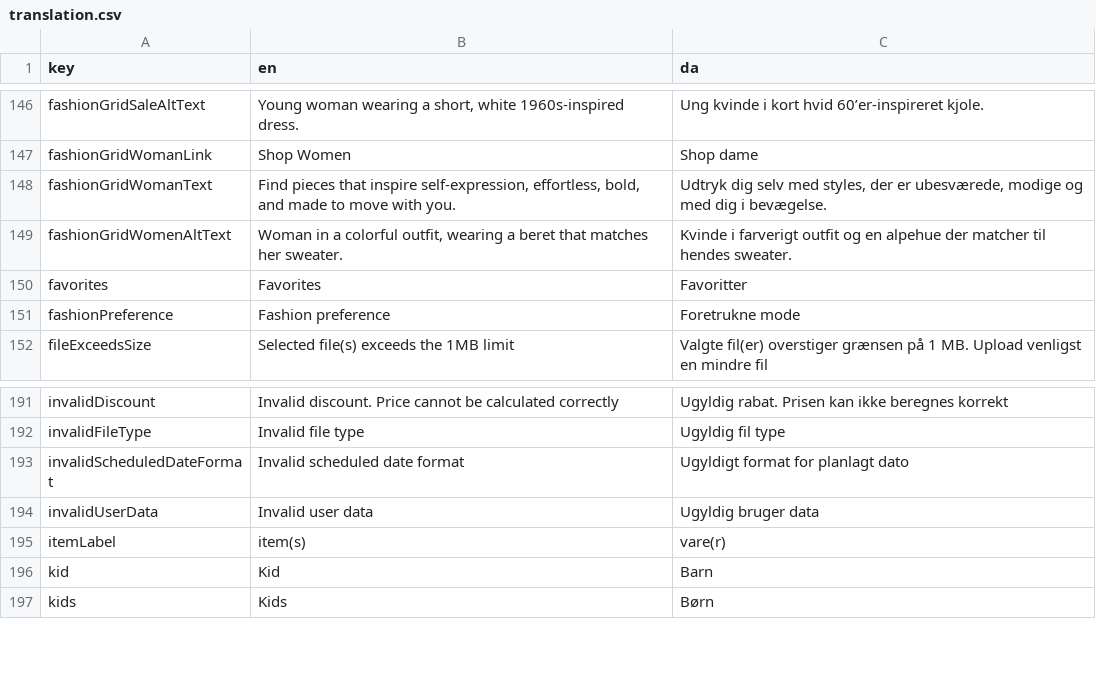
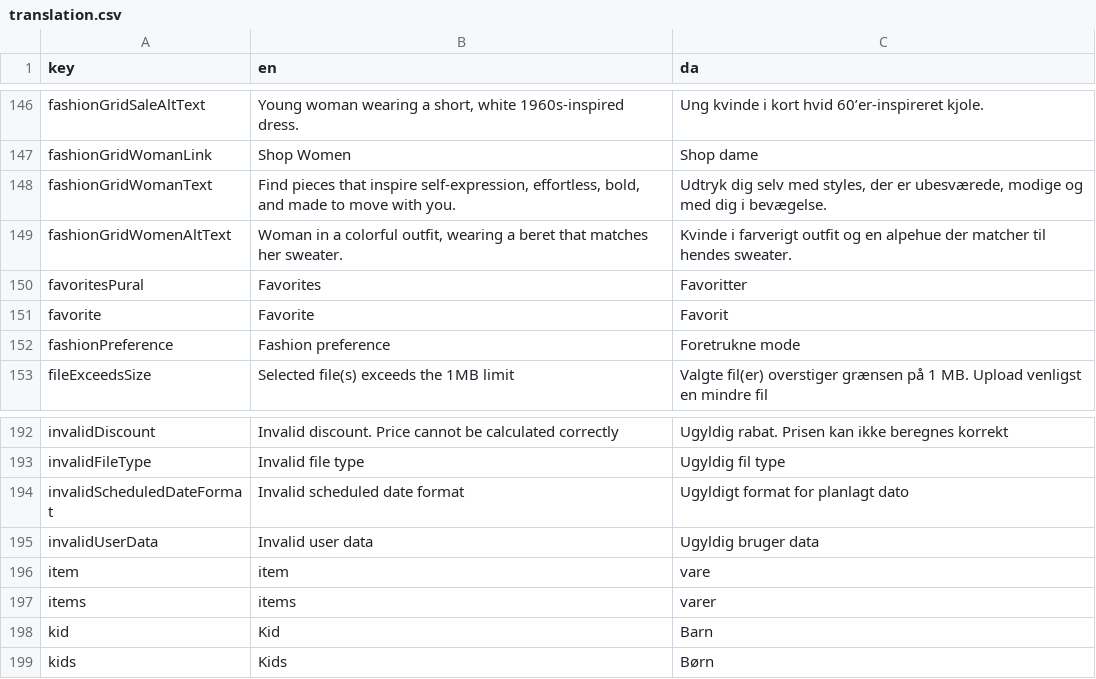
Before and after one commit to jardenna/shop, a CSV file: src/locales/translation.csv, drawn as a sheet; only a part is shown, gaps mark what is left out.

```diff
--- a/src/locales/translation.csv
+++ b/src/locales/translation.csv
@@ -149,3 +149,4 @@ fashionGridWomanText;Find pieces that inspire self-expression, effortless, bold,
 fashionGridWomenAltText;"Woman in a colorful outfit, wearing a beret that matches her sweater.";"Kvinde i farverigt outfit og en alpehue der matcher til hendes sweater."
-favorites;Favorites;Favoritter
+favoritesPural;Favorites;Favoritter
+favorite;Favorite;Favorit
 fashionPreference;Fashion preference;Foretrukne mode
@@ -194,3 +195,4 @@ invalidScheduledDateFormat;Invalid scheduled date format;Ugyldigt format for pla
 invalidUserData;Invalid user data;Ugyldig bruger data
-itemLabel;item(s);vare(r)
+item;item;vare
+items;items;varer
 kid;Kid;Barn
```
Also changed, not shown: 6 other files.
